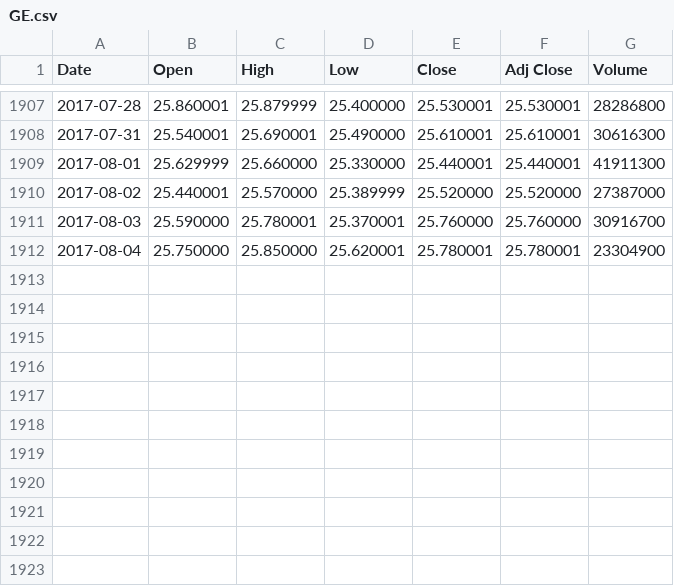
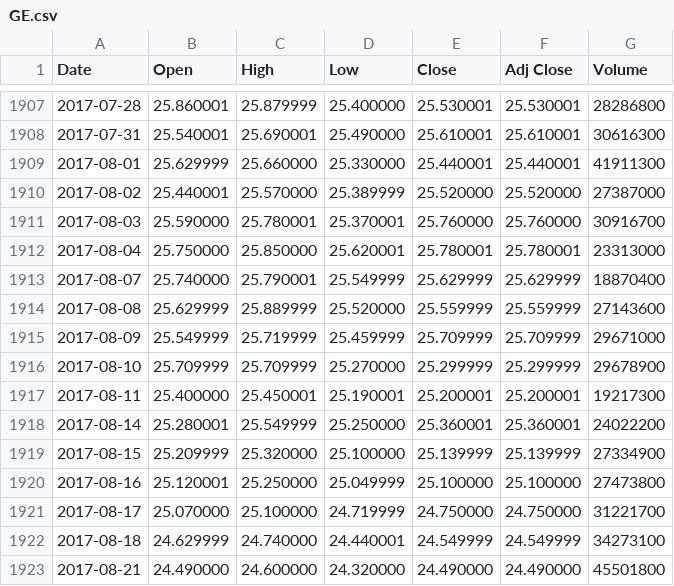
Before and after one commit to Carmine977/trading-strategy, a CSV file: data/GE.csv, drawn as a sheet; only a part is shown, gaps mark what is left out.

```diff
--- a/data/GE.csv
+++ b/data/GE.csv
@@ -1911,2 +1911,13 @@ Date,Open,High,Low,Close,Adj Close,Volume
 2017-08-03,25.590000,25.780001,25.370001,25.760000,25.760000,30916700
-2017-08-04,25.750000,25.850000,25.620001,25.780001,25.780001,23304900
+2017-08-04,25.750000,25.850000,25.620001,25.780001,25.780001,23313000
+2017-08-07,25.740000,25.790001,25.549999,25.629999,25.629999,18870400
+2017-08-08,25.629999,25.889999,25.520000,25.559999,25.559999,27143600
+2017-08-09,25.549999,25.719999,25.459999,25.709999,25.709999,29671000
+2017-08-10,25.709999,25.709999,25.270000,25.299999,25.299999,29678900
+2017-08-11,25.400000,25.450001,25.190001,25.200001,25.200001,19217300
+2017-08-14,25.280001,25.549999,25.250000,25.360001,25.360001,24022200
+2017-08-15,25.209999,25.320000,25.100000,25.139999,25.139999,27334900
+2017-08-16,25.120001,25.250000,25.049999,25.100000,25.100000,27473800
+2017-08-17,25.070000,25.100000,24.719999,24.750000,24.750000,31221700
+2017-08-18,24.629999,24.740000,24.440001,24.549999,24.549999,34273100
+2017-08-21,24.490000,24.600000,24.320000,24.490000,24.490000,45501800
```
Also changed, not shown: 1 other file.
